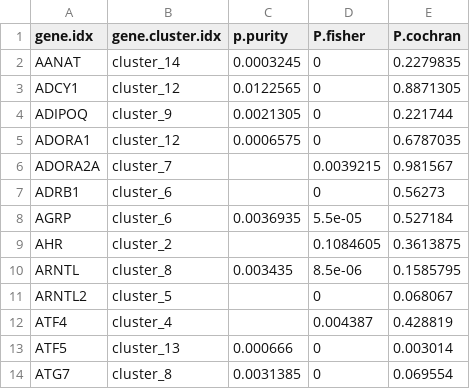
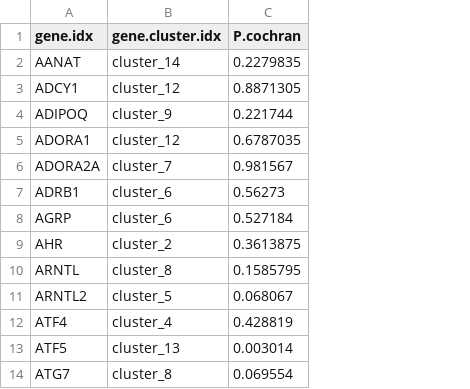
Before and after one commit to ABCLabDB/SleEvo, a TSV file: data/Result4/Sleeptiming_Cochran_Result.tsv, drawn as a sheet; only a part is shown; the diff names each change by its address in the sheet, - before the commit and + after, or states it on an @@ line.

Commit message:
Update Sleeptiming_Cochran_Result.tsv

```diff
--- a/data/Result4/Sleeptiming_Cochran_Result.tsv
+++ b/data/Result4/Sleeptiming_Cochran_Result.tsv
-column C (p.purity), rows 2-14: 0.0003245 | 0.0122565 | 0.0021305 | 0.0006575 |  |  | 0.0036935 |  | 0.003435 |  |  | 0.000666 | 0.0031385
-column D (P.fisher), rows 2-14: 0 | 0 | 0 | 0 | 0.0039215 | 0 | 5.5e-05 | 0.1084605 | 8.5e-06 | 0 | 0.004387 | 0 | 0
```
